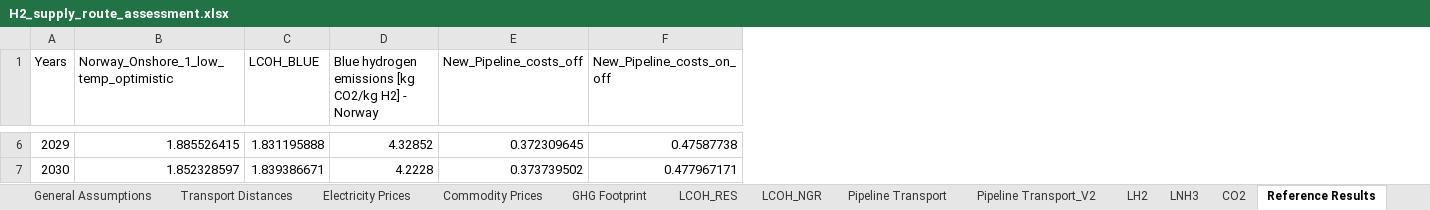
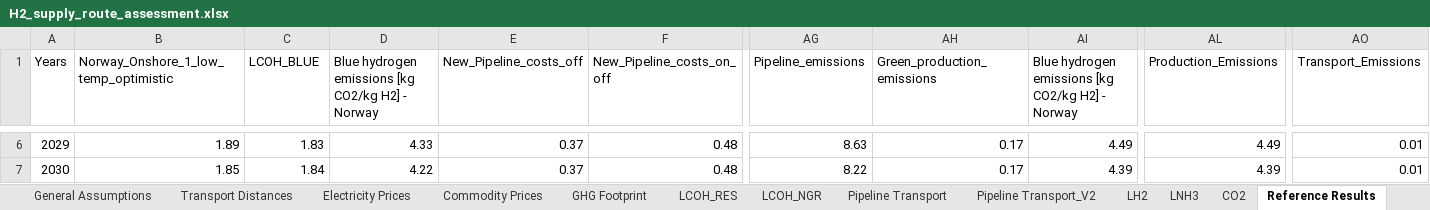
Before and after one commit to ReuterJakob/H2_pathways_repo, an Excel workbook: data/raw/H2_supply_route_assessment.xlsx, sheet Reference Results, drawn as a sheet; only a part is shown, gaps mark what is left out; values as stored, in another font and other column widths than the file's, no cell formats; conditional formats not drawn; the diff covers the shown part only; the diff names each change by its address in the sheet, - before the commit and + after, or states it on an @@ line.

```diff
--- a/data/raw/H2_supply_route_assessment.xlsx (sheet Reference Results)
+++ b/data/raw/H2_supply_route_assessment.xlsx (sheet Reference Results)
+column AG (Pipeline_emissions), rows 6-7: 8.63 | 8.22
+column AH (Green_production_emissions), rows 6-7: 0.17 | 0.17
+column AI, row 1: Blue hydrogen emissions [kg CO2/kg H2] - Norway; rows 6-7: 4.49 | 4.39
+column AL (Production_Emissions), rows 6-7: 4.49 | 4.39
+column AO (Transport_Emissions), rows 6-7: 0.01 | 0.01
-B6: 1.885526415
+B6: 1.89
-C6 (LCOH_BLUE): 1.831195888
+C6 (LCOH_BLUE): 1.83
-D6: 4.32852
+D6: 4.33
-E6 (New_Pipeline_costs_off): 0.372309645
+E6 (New_Pipeline_costs_off): 0.37
-F6 (New_Pipeline_costs_on_off): 0.47587738
+F6 (New_Pipeline_costs_on_off): 0.48
-B7: 1.852328597
+B7: 1.85
-C7 (LCOH_BLUE): 1.839386671
+C7 (LCOH_BLUE): 1.84
-D7: 4.2228
+D7: 4.22
-E7 (New_Pipeline_costs_off): 0.373739502
+E7 (New_Pipeline_costs_off): 0.37
-F7 (New_Pipeline_costs_on_off): 0.477967171
+F7 (New_Pipeline_costs_on_off): 0.48
```
Also changed, not shown: 842 edited cells elsewhere in this sheet, sheet GHG Footprint, sheet Contents, cell formats, formulas that keep their value, charts or pictures, 11 other files.
